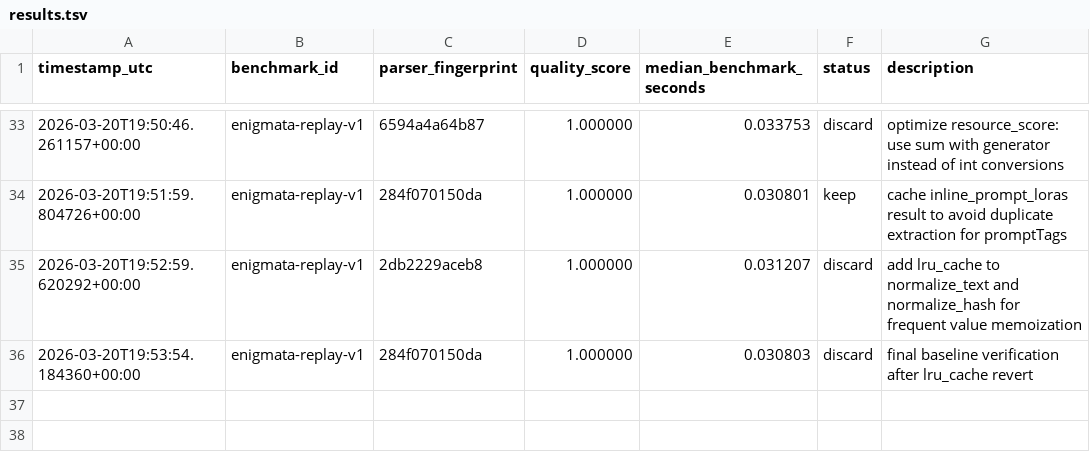
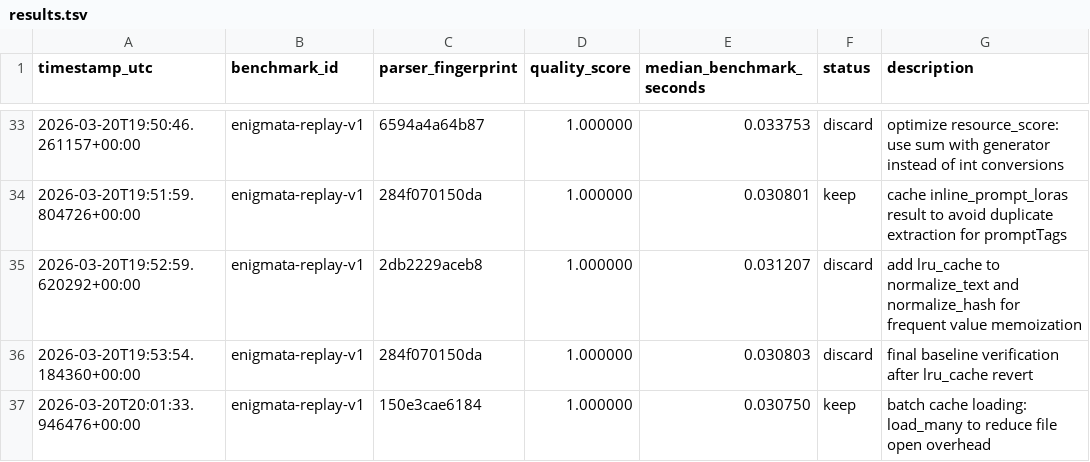
Before and after one commit to Svaginator2000/civitiai, a TSV file: benchmarks/results.tsv, drawn as a sheet; only a part is shown, gaps mark what is left out; the diff names each change by its address in the sheet, - before the commit and + after, or states it on an @@ line.

```diff
--- a/benchmarks/results.tsv
+++ b/benchmarks/results.tsv
+row 37: 2026-03-20T20:01:33.946476+00:00 | enigmata-replay-v1 | 150e3cae6184 | 1.000000 | 0.030750 | keep | batch cache loading: load_many to reduce file open overhead
```
